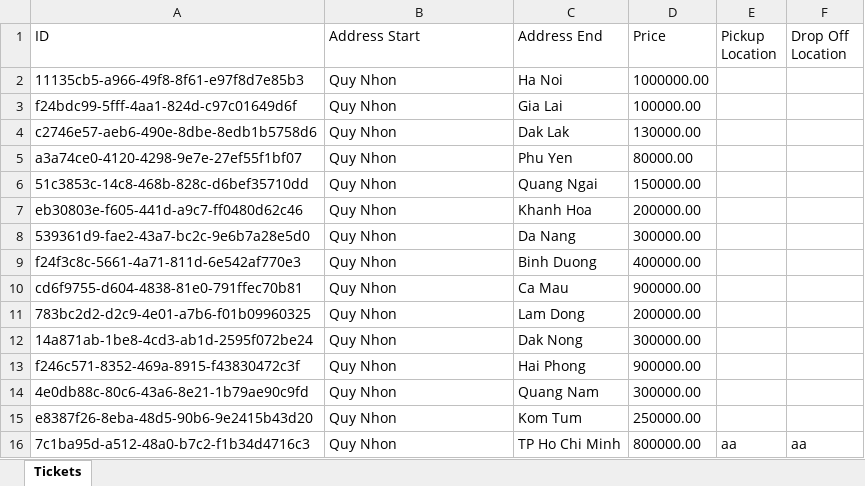
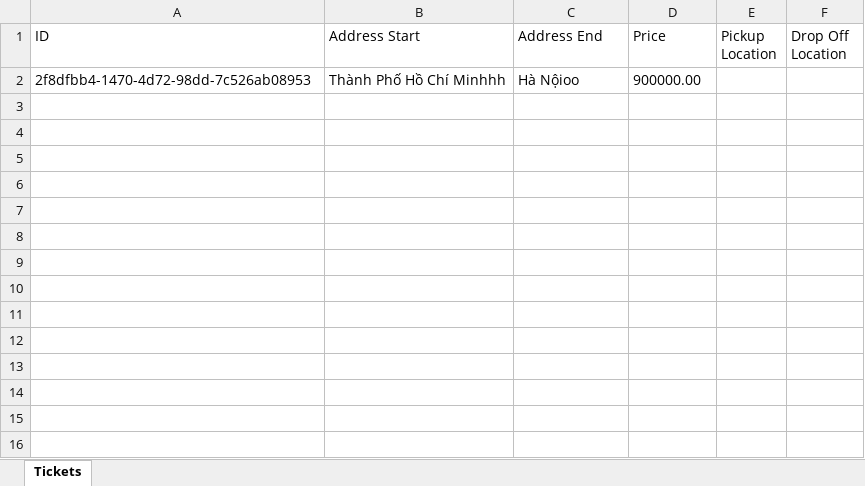
Before and after one commit to Dia2001/bus-station-service, an Excel workbook: src/main/resources/assets/excel/tickets.xlsx, sheet Tickets, drawn as a sheet; values as stored, in another font and other column widths than the file's, no borders; removed rows and columns are numbered as before the commit, all else as after; the diff names each change by its address in the sheet, - before the commit and + after, or states it on an @@ line.

```diff
--- a/src/main/resources/assets/excel/tickets.xlsx (sheet Tickets)
+++ b/src/main/resources/assets/excel/tickets.xlsx (sheet Tickets)
-row 2: 11135cb5-a966-49f8-8f61-e97f8d7e85b3 | Quy Nhon | Ha Noi | 1000000.00
-row 3: f24bdc99-5fff-4aa1-824d-c97c01649d6f | Quy Nhon | Gia Lai | 100000.00
-row 4: c2746e57-aeb6-490e-8dbe-8edb1b5758d6 | Quy Nhon | Dak Lak | 130000.00
-row 5: a3a74ce0-4120-4298-9e7e-27ef55f1bf07 | Quy Nhon | Phu Yen | 80000.00
-row 6: 51c3853c-14c8-468b-828c-d6bef35710dd | Quy Nhon | Quang Ngai | 150000.00
-row 7: eb30803e-f605-441d-a9c7-ff0480d62c46 | Quy Nhon | Khanh Hoa | 200000.00
-row 8: 539361d9-fae2-43a7-bc2c-9e6b7a28e5d0 | Quy Nhon | Da Nang | 300000.00
-row 9: f24f3c8c-5661-4a71-811d-6e542af770e3 | Quy Nhon | Binh Duong | 400000.00
-row 10: cd6f9755-d604-4838-81e0-791ffec70b81 | Quy Nhon | Ca Mau | 900000.00
-row 11: 783bc2d2-d2c9-4e01-a7b6-f01b09960325 | Quy Nhon | Lam Dong | 200000.00
-row 12: 14a871ab-1be8-4cd3-ab1d-2595f072be24 | Quy Nhon | Dak Nong | 300000.00
-row 13: f246c571-8352-469a-8915-f43830472c3f | Quy Nhon | Hai Phong | 900000.00
-row 14: 4e0db88c-80c6-43a6-8e21-1b79ae90c9fd | Quy Nhon | Quang Nam | 300000.00
-row 15: e8387f26-8eba-48d5-90b6-9e2415b43d20 | Quy Nhon | Kom Tum | 250000.00
-row 16: 7c1ba95d-a512-48a0-b7c2-f1b34d4716c3 | Quy Nhon | TP Ho Chi Minh | 800000.00 | aa | aa
+row 2: 2f8dfbb4-1470-4d72-98dd-7c526ab08953 | Thành Phố Hồ Chí Minhhh | Hà Nộioo | 900000.00
```
Also changed, not shown: 7 other files.
